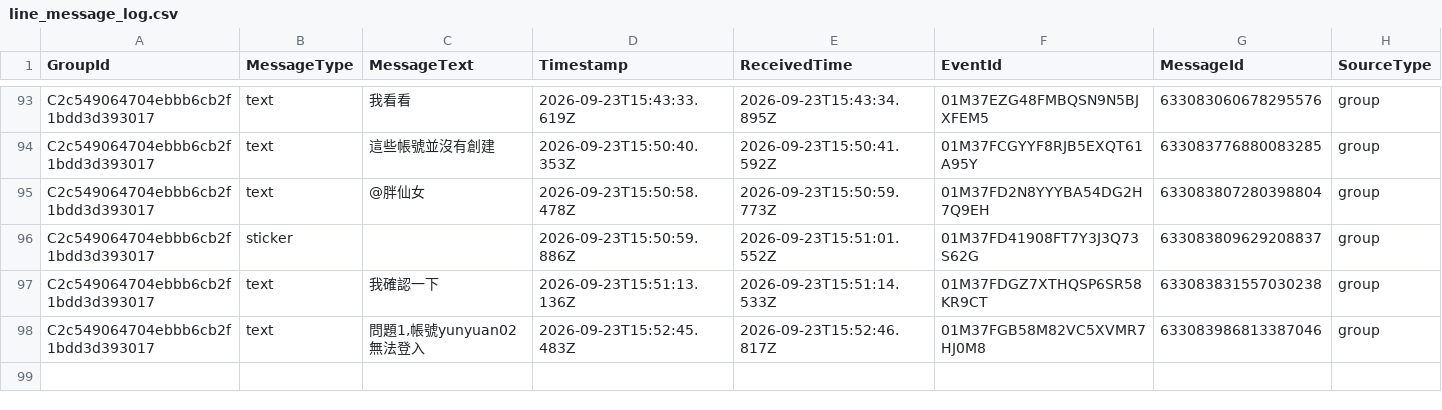
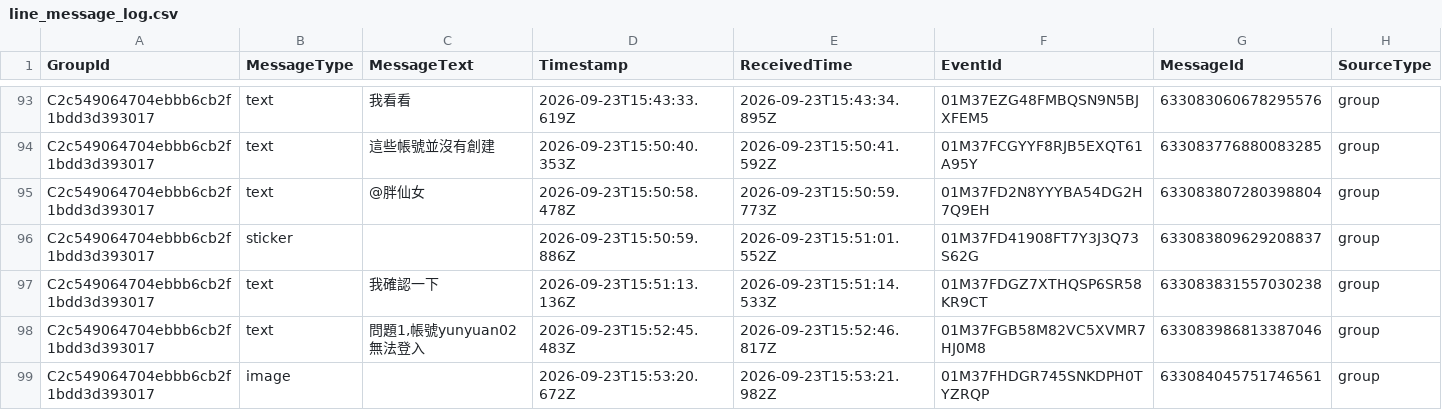
Before and after one commit to snwang14/FET-LineBot, a CSV file: reports/line_message_log.csv, drawn as a sheet; only a part is shown, gaps mark what is left out; rows hold the shown columns only; the diff names each change by its address in the sheet, - before the commit and + after, or states it on an @@ line.

```diff
--- a/reports/line_message_log.csv
+++ b/reports/line_message_log.csv
+row 99: C2c549064704ebbb6cb2f1bdd3d393017 | image |  | 2026-09-23T15:53:20.672Z | 2026-09-23T15:53:21.982Z | 01M37FHDGR745SNKDPH0TYZRQP | 633084045751746561 | group
```
